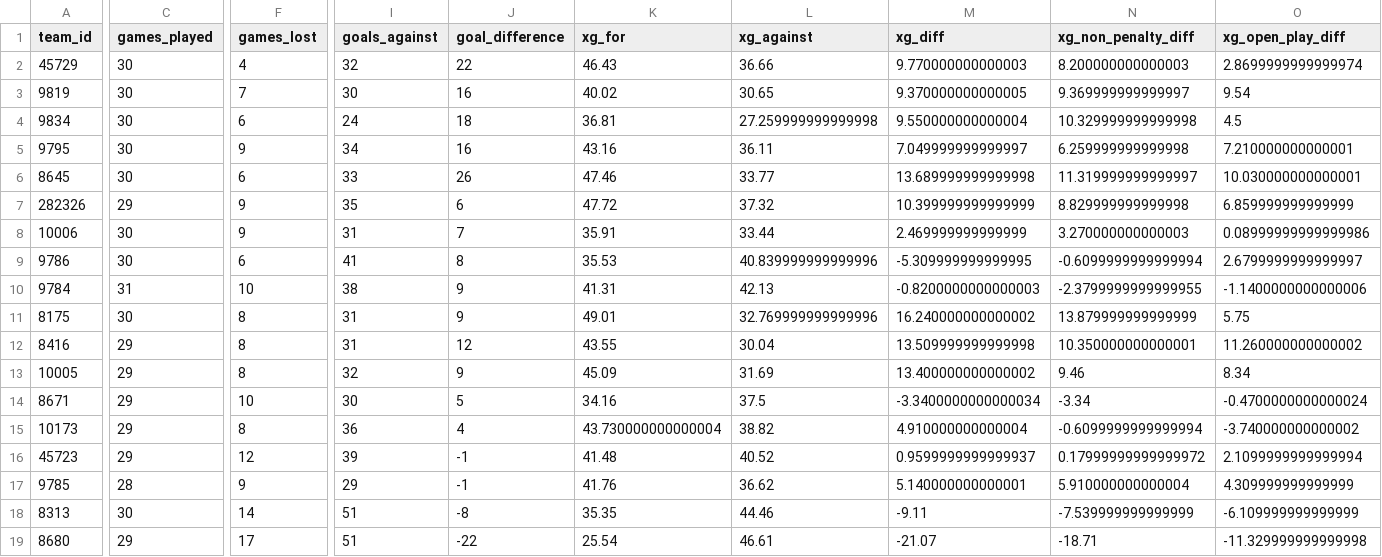
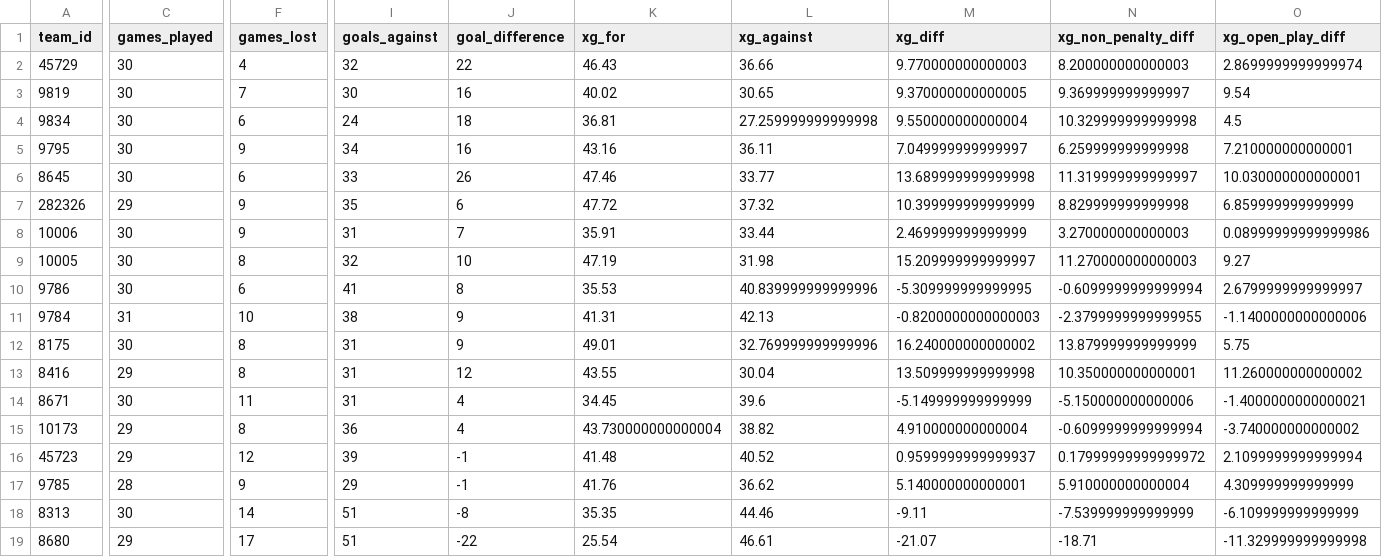
Before and after one commit to johnknightstats/johnknightstats.github.io, a CSV file: docs/dashboards/pl-table/league_two_table_current_season.csv, drawn as a sheet; only a part is shown, gaps mark what is left out; removed rows and columns are numbered as before the commit, all else as after; rows hold the shown columns only; the diff covers the shown part only; the diff names each change by its address in the sheet, - before the commit and + after, or states it on an @@ line.

Commit message:
Refresh dashboards

```diff
--- a/docs/dashboards/pl-table/league_two_table_current_season.csv
+++ b/docs/dashboards/pl-table/league_two_table_current_season.csv
+row 9: 10005 | 30 | 8 | 32 | 10 | 47.19 | 31.98 | 15.209999999999997 | 11.270000000000003 | 9.27
-row 13: 10005 | 29 | 8 | 32 | 9 | 45.09 | 31.69 | 13.400000000000002 | 9.46 | 8.34
-C14 (games_played): 29
+C14 (games_played): 30
-F14 (games_lost): 10
+F14 (games_lost): 11
-I14 (goals_against): 30
+I14 (goals_against): 31
-J14 (goal_difference): 5
+J14 (goal_difference): 4
-K14 (xg_for): 34.16
+K14 (xg_for): 34.45
-L14 (xg_against): 37.5
+L14 (xg_against): 39.6
-M14 (xg_diff): -3.3400000000000034
+M14 (xg_diff): -5.149999999999999
-N14 (xg_non_penalty_diff): -3.34
+N14 (xg_non_penalty_diff): -5.150000000000006
-O14 (xg_open_play_diff): -0.4700000000000024
+O14 (xg_open_play_diff): -1.4000000000000021
```
Also changed, not shown: 3 edited cells elsewhere in this file, docs/dashboards/pl-table/championship_table_current_season.csv, docs/dashboards/pl-table/pl_table_current_season.csv, 13 other files.
